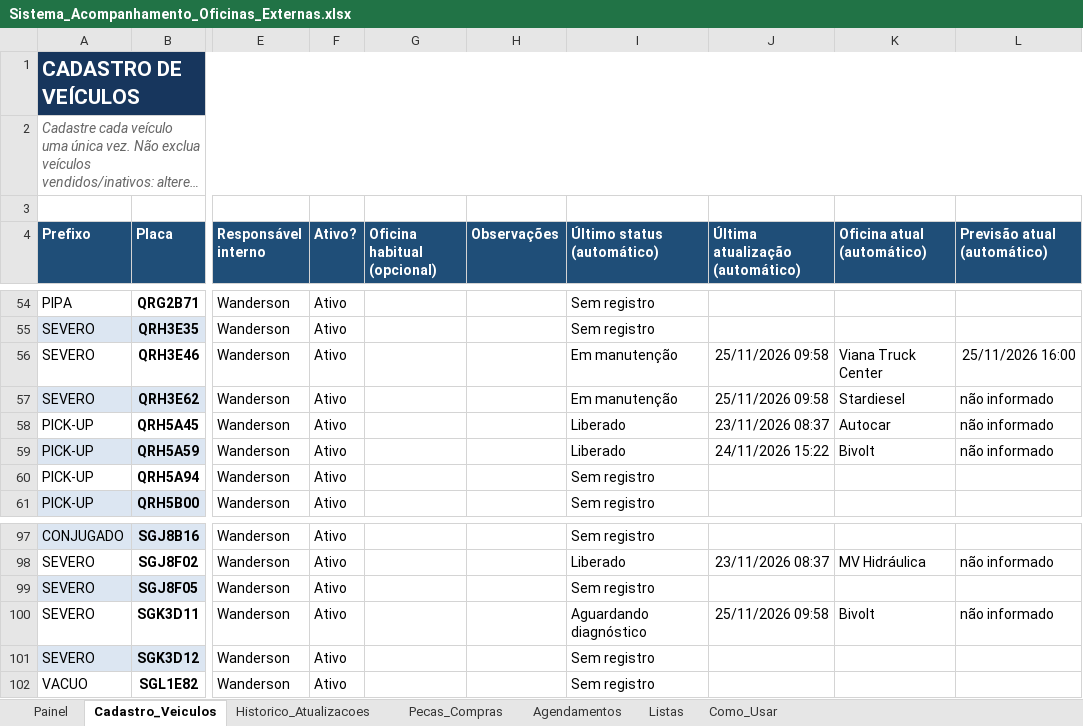
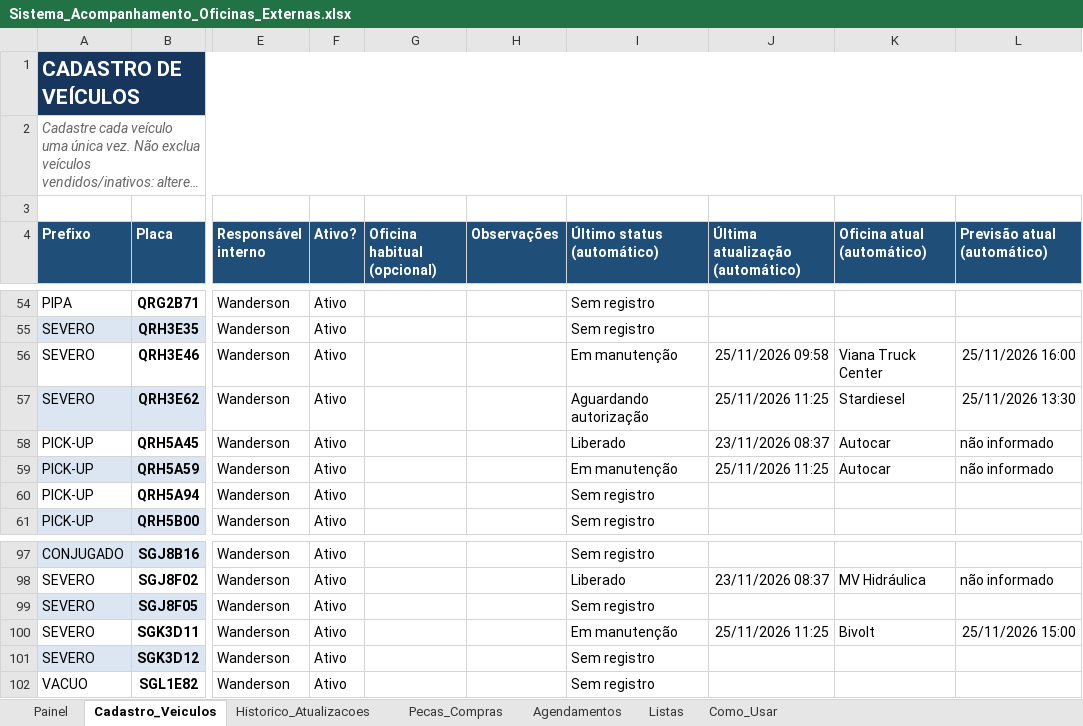
Before and after one commit to WandersonLuizClemente/painel-oficinas-externas, an Excel workbook: dados/Sistema_Acompanhamento_Oficinas_Externas.xlsx, sheet Cadastro_Veiculos, drawn as a sheet; only a part is shown, gaps mark what is left out; long unchanged cells end in …; values as stored, in another font and other column widths than the file's, no borders; the diff names each change by its address in the sheet, - before the commit and + after, or states it on an @@ line.

```diff
--- a/dados/Sistema_Acompanhamento_Oficinas_Externas.xlsx (sheet Cadastro_Veiculos)
+++ b/dados/Sistema_Acompanhamento_Oficinas_Externas.xlsx (sheet Cadastro_Veiculos)
-I57 (Último status (automático)): Em manutenção
+I57 (Último status (automático)): Aguardando autorização
-J57 (Última atualização (automático)): 25/11/2026 09:58
+J57 (Última atualização (automático)): 25/11/2026 11:25
-L57 (Previsão atual (automático)): não informado
+L57 (Previsão atual (automático)): 25/11/2026 13:30
-I59 (Último status (automático)): Liberado
+I59 (Último status (automático)): Em manutenção
-J59 (Última atualização (automático)): 24/11/2026 15:22
+J59 (Última atualização (automático)): 25/11/2026 11:25
-K59 (Oficina atual (automático)): Bivolt
+K59 (Oficina atual (automático)): Autocar
-I100 (Último status (automático)): Aguardando diagnóstico
+I100 (Último status (automático)): Em manutenção
-J100 (Última atualização (automático)): 25/11/2026 09:58
+J100 (Última atualização (automático)): 25/11/2026 11:25
-L100 (Previsão atual (automático)): não informado
+L100 (Previsão atual (automático)): 25/11/2026 15:00
```
Also changed, not shown: sheet Historico_Atualizacoes, sheet Pecas_Compras, sheet Agendamentos, sheet Painel.
